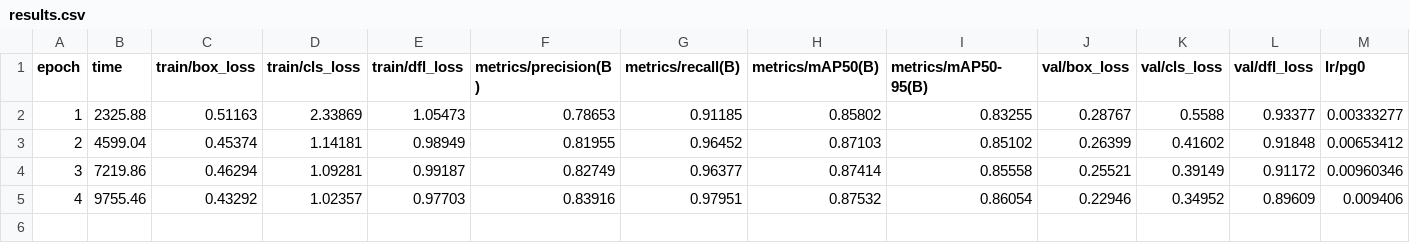
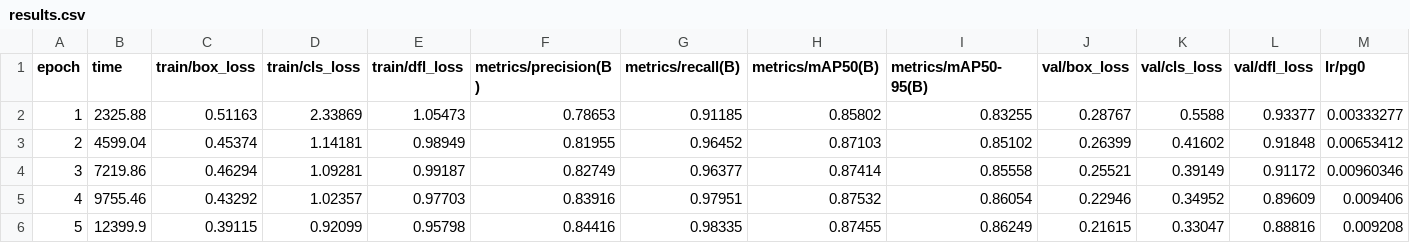
Before and after one commit to jantrw/traffic-sign-detector, a CSV file: synset_signset_germany/yolov8m_run_013/results.csv, drawn as a sheet; only a part is shown; rows hold the shown columns only; the diff names each change by its address in the sheet, - before the commit and + after, or states it on an @@ line.

Commit message:
Update README's + best models + results.csv

```diff
--- a/synset_signset_germany/yolov8m_run_013/results.csv
+++ b/synset_signset_germany/yolov8m_run_013/results.csv
+row 6: 5 | 12399.9 | 0.39115 | 0.92099 | 0.95798 | 0.84416 | 0.98335 | 0.87455 | 0.86249 | 0.21615 | 0.33047 | 0.88816 | 0.009208
```
Also changed, not shown: 3 other files.
